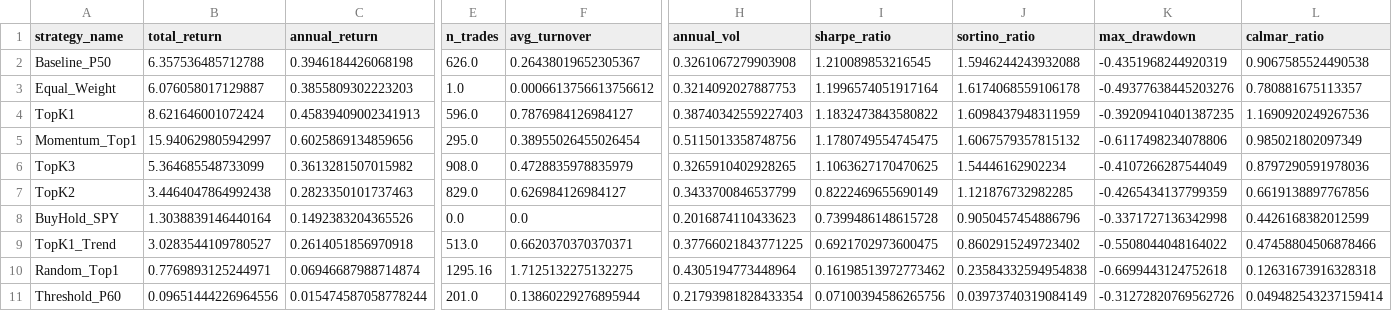
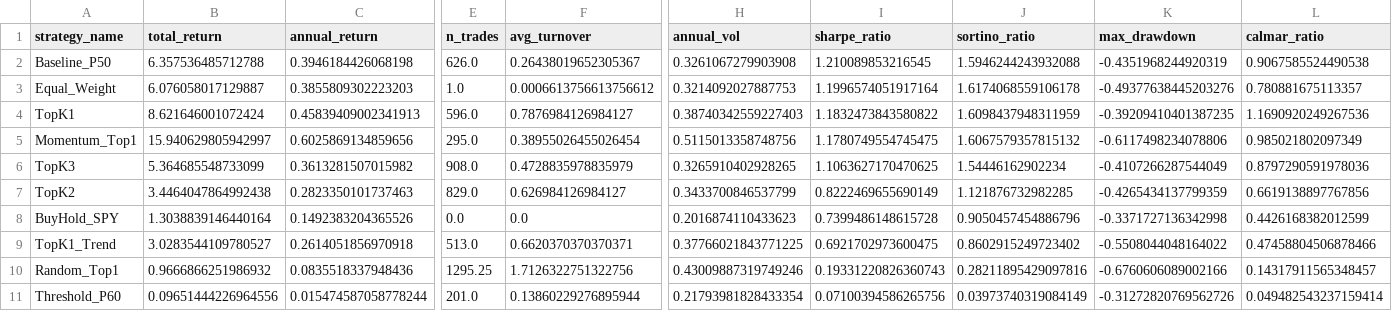
Before and after one commit to Rajveer-code/transaction-cost-trap, a CSV file: results/metrics/strategy_comparison.csv, drawn as a sheet; only a part is shown, gaps mark what is left out; the diff covers the shown part only; the diff names each change by its address in the sheet, - before the commit and + after, or states it on an @@ line.

```diff
--- a/results/metrics/strategy_comparison.csv
+++ b/results/metrics/strategy_comparison.csv
-B10 (total_return): 0.7769893125244971
+B10 (total_return): 0.9666866251986932
-C10 (annual_return): 0.06946687988714874
+C10 (annual_return): 0.0835518337948436
-E10 (n_trades): 1295.16
+E10 (n_trades): 1295.25
-F10 (avg_turnover): 1.7125132275132275
+F10 (avg_turnover): 1.7126322751322756
-H10 (annual_vol): 0.4305194773448964
+H10 (annual_vol): 0.43009887319749246
-I10 (sharpe_ratio): 0.16198513972773462
+I10 (sharpe_ratio): 0.19331220826360743
-J10 (sortino_ratio): 0.23584332594954838
+J10 (sortino_ratio): 0.28211895429097816
-K10 (max_drawdown): -0.6699443124752618
+K10 (max_drawdown): -0.6760606089002166
-L10 (calmar_ratio): 0.12631673916328318
+L10 (calmar_ratio): 0.14317911565348457
```
Also changed, not shown: 12 edited cells elsewhere in this file, results/metrics/subperiod_analysis.csv, 12 other files.
